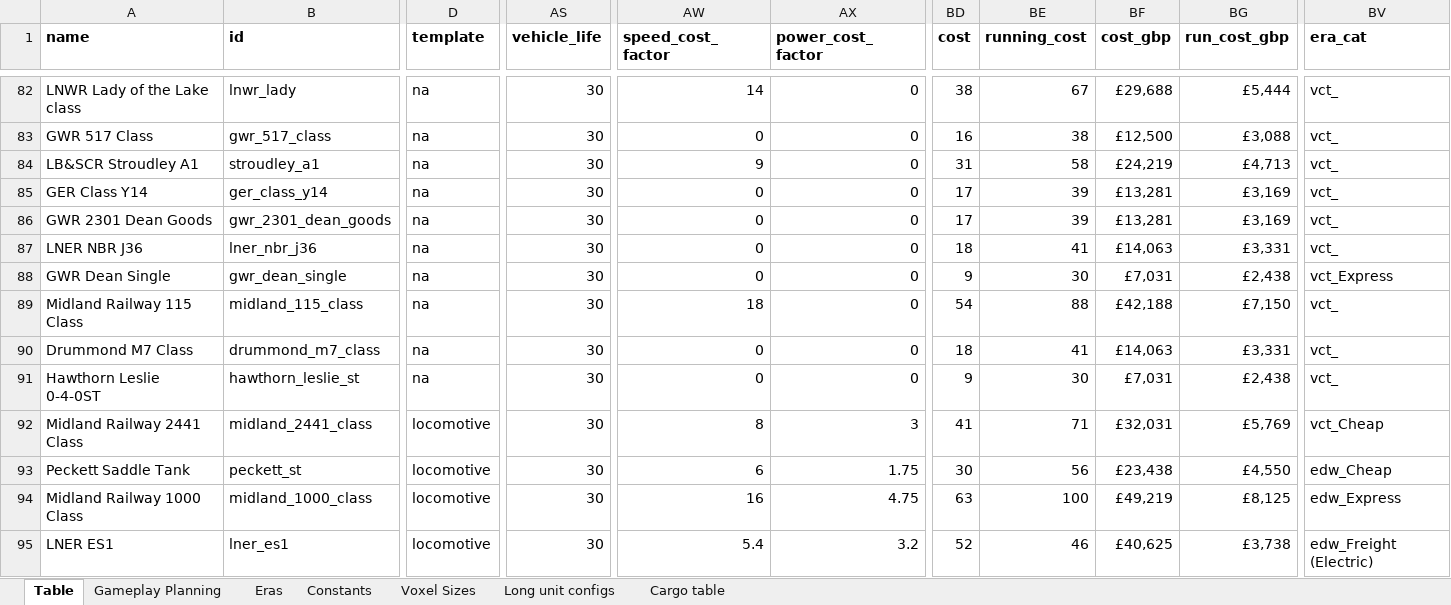
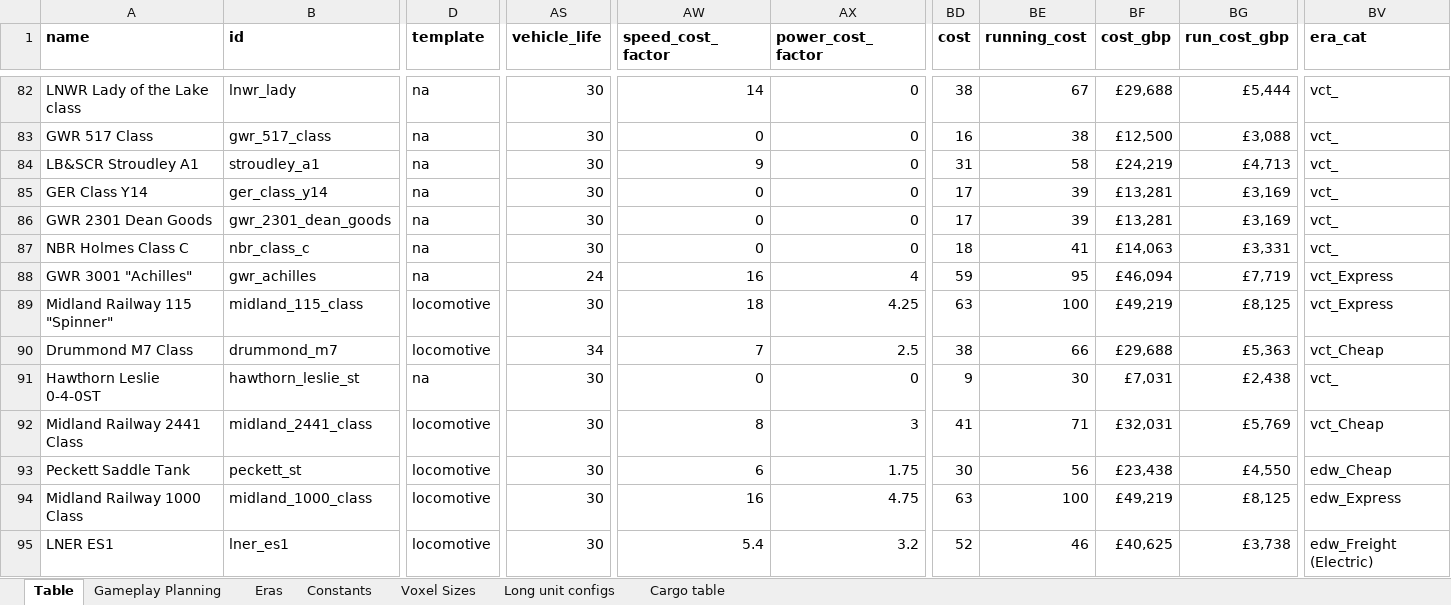
Before and after one commit to mattkimber/timberwolfs_trains, an Excel workbook: Tracking Table.xlsm, sheet Table, drawn as a sheet; only a part is shown, gaps mark what is left out; values as stored, in another font and other column widths than the file's, no borders; removed rows and columns are numbered as before the commit, all else as after; rows hold the shown columns only; the diff covers the shown part only; the diff names each change by its address in the sheet, - before the commit and + after, or states it on an @@ line.

```diff
--- a/Tracking Table.xlsm (sheet Table)
+++ b/Tracking Table.xlsm (sheet Table)
-A87 (name): LNER NBR J36
+A87 (name): NBR Holmes Class C
-B87 (id): lner_nbr_j36
+B87 (id): nbr_class_c
-row 88: GWR Dean Single | gwr_dean_single | na | 30 | 0 | 0 | 9 | 30 | £7,031 | £2,438 | vct_Express
-row 89: Midland Railway 115 Class | midland_115_class | na | 30 | 18 | 0 | 54 | 88 | £42,188 | £7,150 | vct_
+row 88: GWR 3001 "Achilles" | gwr_achilles | na | 24 | 16 | 4 | 59 | 95 | £46,094 | £7,719 | vct_Express
+row 89: Midland Railway 115 "Spinner" | midland_115_class | locomotive | 30 | 18 | 4.25 | 63 | 100 | £49,219 | £8,125 | vct_Express
-B90 (id): drummond_m7_class
+B90 (id): drummond_m7
-D90 (template): na
+D90 (template): locomotive
-AS90 (vehicle_life): 30
+AS90 (vehicle_life): 34
-AW90 (speed_cost_factor): 0
+AW90 (speed_cost_factor): 7
-AX90 (power_cost_factor): 0
+AX90 (power_cost_factor): 2.5
-BD90 (cost): 18
+BD90 (cost): 38
-BE90 (running_cost): 41
+BE90 (running_cost): 66
-BF90 (cost_gbp): £14,063
+BF90 (cost_gbp): £29,688
-BG90 (run_cost_gbp): £3,331
+BG90 (run_cost_gbp): £5,363
-BV90 (era_cat): vct_
+BV90 (era_cat): vct_Cheap
```
Also changed, not shown: 38 edited cells elsewhere in this sheet, sheet Gameplay Planning, 5 other files.
